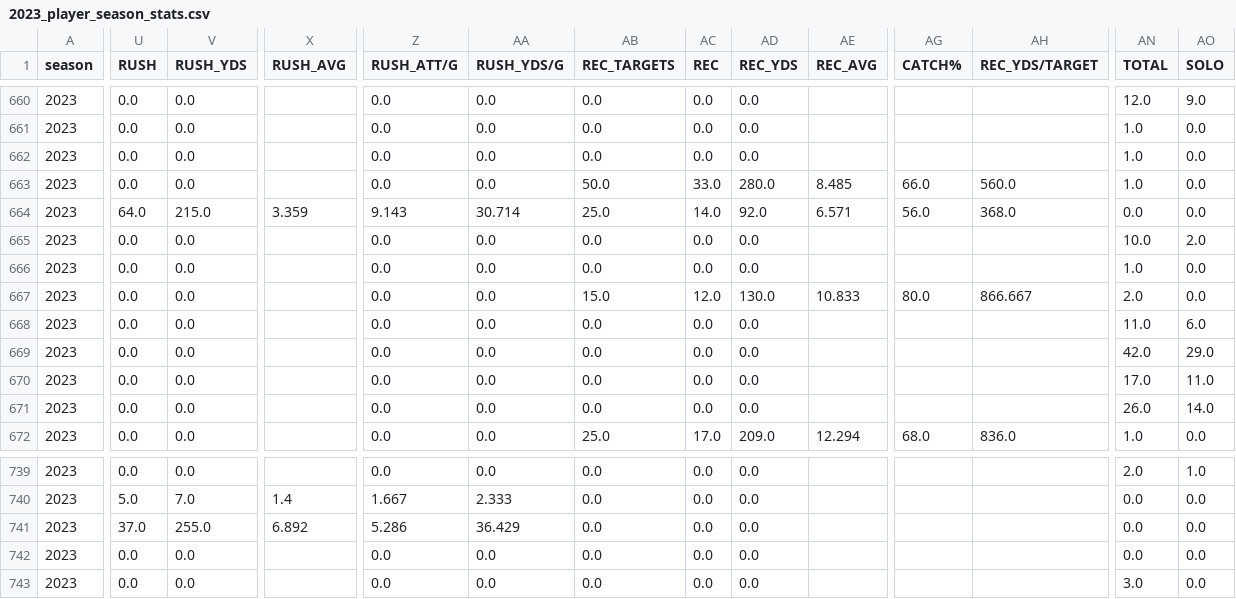
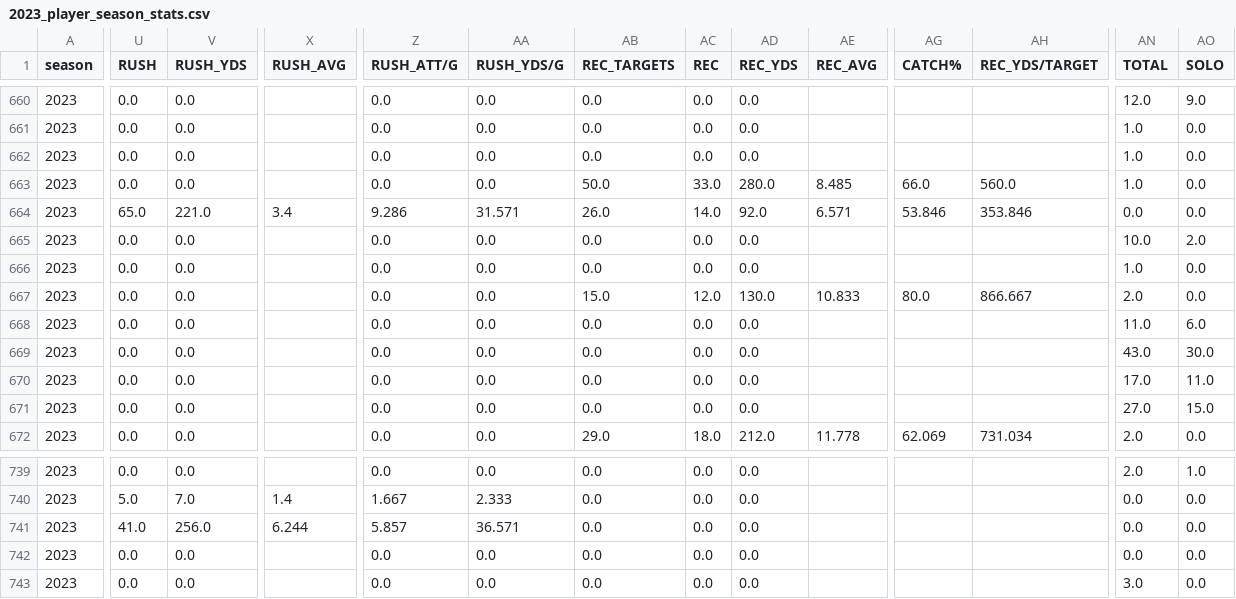
Before and after one commit to armstjc/usfl-2022-data-repository, a CSV file: player_stats/season_stats/csv/2023_player_season_stats.csv, drawn as a sheet; only a part is shown, gaps mark what is left out; the diff covers the shown part only; the diff names each change by its address in the sheet, - before the commit and + after, or states it on an @@ line.

```diff
--- a/player_stats/season_stats/csv/2023_player_season_stats.csv
+++ b/player_stats/season_stats/csv/2023_player_season_stats.csv
-U664 (RUSH): 64.0
+U664 (RUSH): 65.0
-V664 (RUSH_YDS): 215.0
+V664 (RUSH_YDS): 221.0
-X664 (RUSH_AVG): 3.359
+X664 (RUSH_AVG): 3.4
-Z664 (RUSH_ATT/G): 9.143
+Z664 (RUSH_ATT/G): 9.286
-AA664 (RUSH_YDS/G): 30.714
+AA664 (RUSH_YDS/G): 31.571
-AB664 (REC_TARGETS): 25.0
+AB664 (REC_TARGETS): 26.0
-AG664 (CATCH%): 56.0
+AG664 (CATCH%): 53.846
-AH664 (REC_YDS/TARGET): 368.0
+AH664 (REC_YDS/TARGET): 353.846
-AN669 (TOTAL): 42.0
+AN669 (TOTAL): 43.0
-AO669 (SOLO): 29.0
+AO669 (SOLO): 30.0
-AN671 (TOTAL): 26.0
+AN671 (TOTAL): 27.0
-AO671 (SOLO): 14.0
+AO671 (SOLO): 15.0
-AB672 (REC_TARGETS): 25.0
+AB672 (REC_TARGETS): 29.0
-AC672 (REC): 17.0
+AC672 (REC): 18.0
-AD672 (REC_YDS): 209.0
+AD672 (REC_YDS): 212.0
-AE672 (REC_AVG): 12.294
+AE672 (REC_AVG): 11.778
-AG672 (CATCH%): 68.0
+AG672 (CATCH%): 62.069
-AH672 (REC_YDS/TARGET): 836.0
+AH672 (REC_YDS/TARGET): 731.034
-AN672 (TOTAL): 1.0
+AN672 (TOTAL): 2.0
-U741 (RUSH): 37.0
+U741 (RUSH): 41.0
-V741 (RUSH_YDS): 255.0
+V741 (RUSH_YDS): 256.0
-X741 (RUSH_AVG): 6.892
+X741 (RUSH_AVG): 6.244
-Z741 (RUSH_ATT/G): 5.286
+Z741 (RUSH_ATT/G): 5.857
-AA741 (RUSH_YDS/G): 36.429
+AA741 (RUSH_YDS/G): 36.571
```
Also changed, not shown: 137 edited cells elsewhere in this file, 21 other files.
